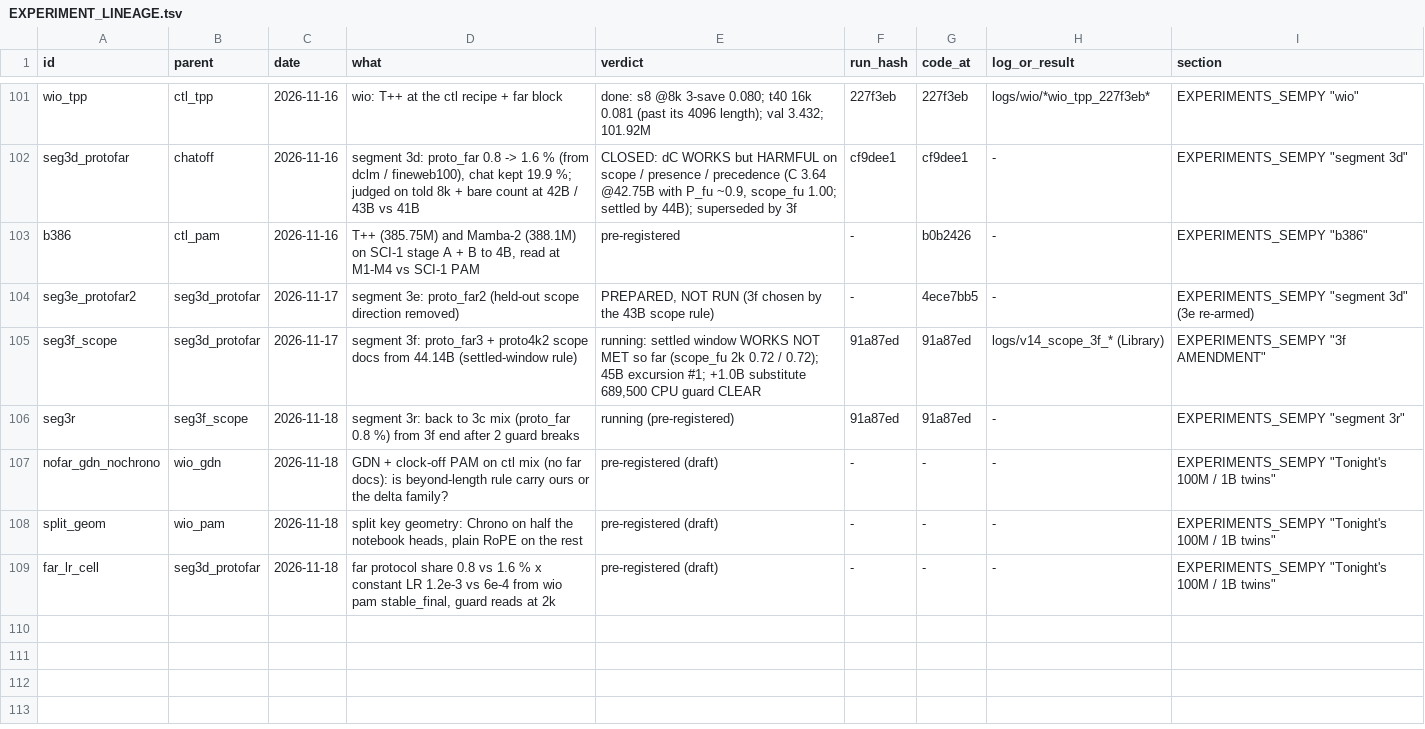
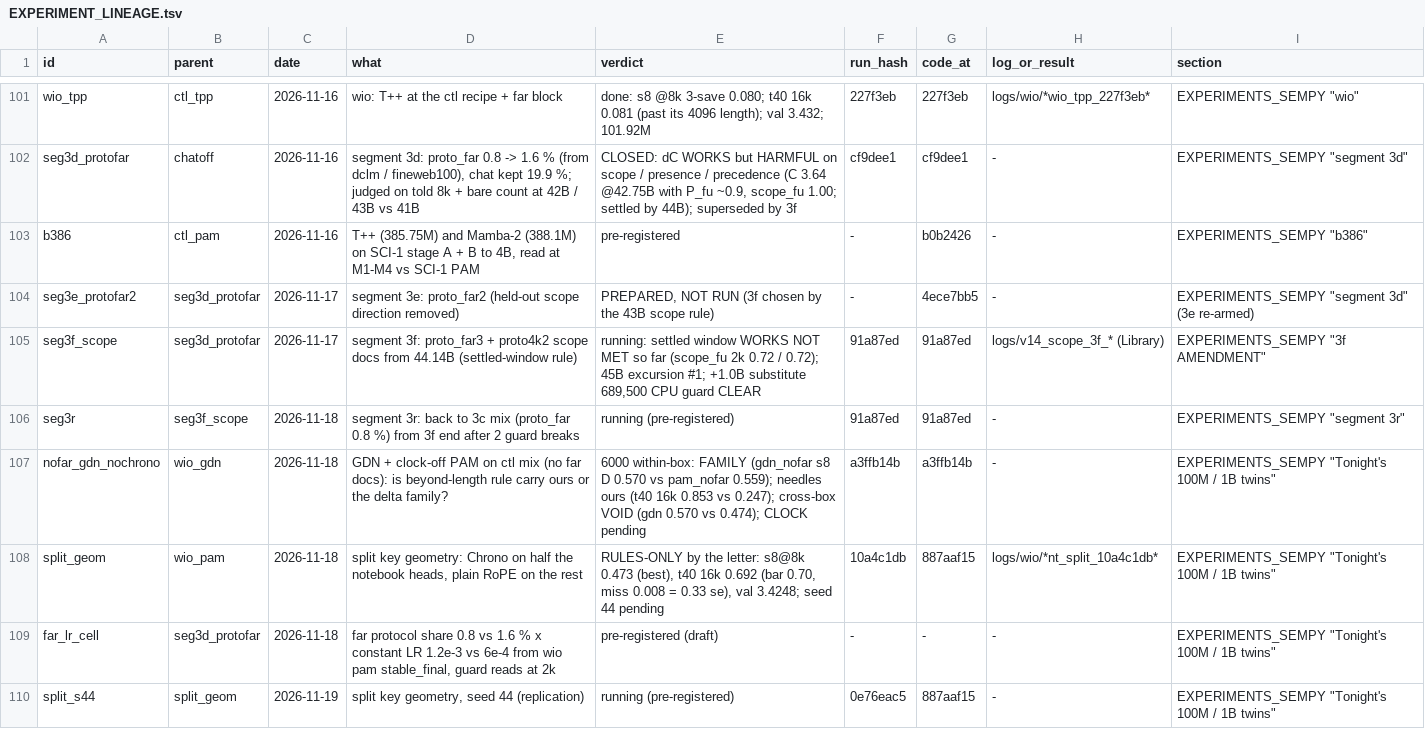
Before and after one commit to gowrav-vishwakarma/qllm2, a TSV file: v13_sempty/EXPERIMENT_LINEAGE.tsv, drawn as a sheet; only a part is shown, gaps mark what is left out.

Commit message:
split verdict RULES-ONLY by the letter (s8@8k 0.473 best; t40 16k 0.692 misses 0.70 by 0.008 = 0.33 se; val coincidence with pam checked: 3.42483 vs 3.42476, per-source differ); Set A within-box: FAMILY met (gdn_nofar 0.570 vs pam_nofar 0.559), needles ours (0.853 vs 0.247); cross-box VOID (gdn s8 D 0.570 vs 0.474); seeds order + split_s44 pre-registration (docs + logs)

```diff
--- a/v13_sempty/EXPERIMENT_LINEAGE.tsv
+++ b/v13_sempty/EXPERIMENT_LINEAGE.tsv
@@ -106,4 +106,5 @@ seg3f_scope	seg3d_protofar	2026-11-17	segment 3f: proto_far3 + proto4k2 scope do
 seg3r	seg3f_scope	2026-11-18	segment 3r: back to 3c mix (proto_far 0.8 %) from 3f end after 2 guard breaks	running (pre-registered)	91a87ed	91a87ed	-	EXPERIMENTS_SEMPY "segment 3r"
-nofar_gdn_nochrono	wio_gdn	2026-11-18	GDN + clock-off PAM on ctl mix (no far docs): is beyond-length rule carry ours or the delta family?	pre-registered (draft)	-	-	-	EXPERIMENTS_SEMPY "Tonight's 100M / 1B twins"
-split_geom	wio_pam	2026-11-18	split key geometry: Chrono on half the notebook heads, plain RoPE on the rest	pre-registered (draft)	-	-	-	EXPERIMENTS_SEMPY "Tonight's 100M / 1B twins"
+nofar_gdn_nochrono	wio_gdn	2026-11-18	GDN + clock-off PAM on ctl mix (no far docs): is beyond-length rule carry ours or the delta family?	6000 within-box: FAMILY (gdn_nofar s8 D 0.570 vs pam_nofar 0.559); needles ours (t40 16k 0.853 vs 0.247); cross-box VOID (gdn 0.570 vs 0.474); CLOCK pending	a3ffb14b	a3ffb14b	-	EXPERIMENTS_SEMPY "Tonight's 100M / 1B twins"
+split_geom	wio_pam	2026-11-18	split key geometry: Chrono on half the notebook heads, plain RoPE on the rest	RULES-ONLY by the letter: s8@8k 0.473 (best), t40 16k 0.692 (bar 0.70, miss 0.008 = 0.33 se), val 3.4248; seed 44 pending	10a4c1db	887aaf15	logs/wio/*nt_split_10a4c1db*	EXPERIMENTS_SEMPY "Tonight's 100M / 1B twins"
 far_lr_cell	seg3d_protofar	2026-11-18	far protocol share 0.8 vs 1.6 % x constant LR 1.2e-3 vs 6e-4 from wio pam stable_final, guard reads at 2k	pre-registered (draft)	-	-	-	EXPERIMENTS_SEMPY "Tonight's 100M / 1B twins"
+split_s44	split_geom	2026-11-19	split key geometry, seed 44 (replication)	running (pre-registered)	0e76eac5	887aaf15	-	EXPERIMENTS_SEMPY "Tonight's 100M / 1B twins"
```
Also changed, not shown: 9 other files.
